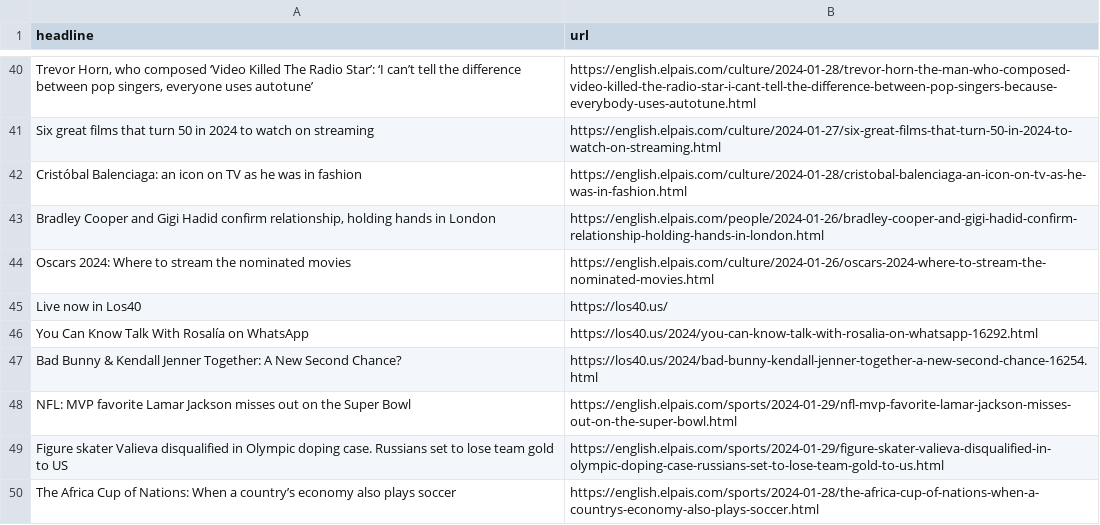
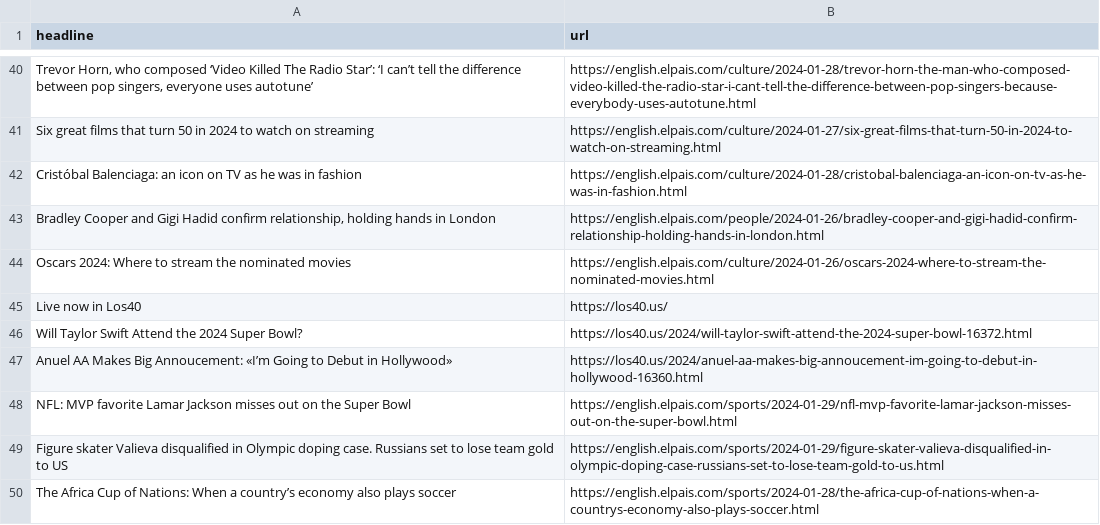
Before and after one commit to dlaiu/headlines-scraper, a CSV file: headlines.csv, drawn as a sheet; only a part is shown, gaps mark what is left out.

```diff
--- a/headlines.csv
+++ b/headlines.csv
@@ -45,4 +45,6 @@ Oscars 2024: Where to stream the nominated movies,https://english.elpais.com/cul
 Live now in Los40,https://los40.us/
-You Can Know Talk With Rosalía on WhatsApp,https://los40.us/2024/you-can-know-talk-with-rosalia-on-whatsapp-16292.html
-Bad Bunny & Kendall Jenner Together: A New Second Chance?,https://los40.us/2024/bad-bunny-kendall-jenner-together-a-new-second-chance-16254.html
+Will Taylor Swift Attend the 2024 Super Bowl?,https://los40.us/2024/will-taylor-swift-attend-the-2024-super-bowl-16372.html
+"Anuel AA Makes Big Annoucement: «I’m Going to Debut in Hollywood»
+
+",https://los40.us/2024/anuel-aa-makes-big-annoucement-im-going-to-debut-in-hollywood-16360.html
 NFL: MVP favorite Lamar Jackson misses out on the Super Bowl,https://english.elpais.com/sports/2024-01-29/nfl-mvp-favorite-lamar-jackson-misses-out-on-the-super-bowl.html
```
